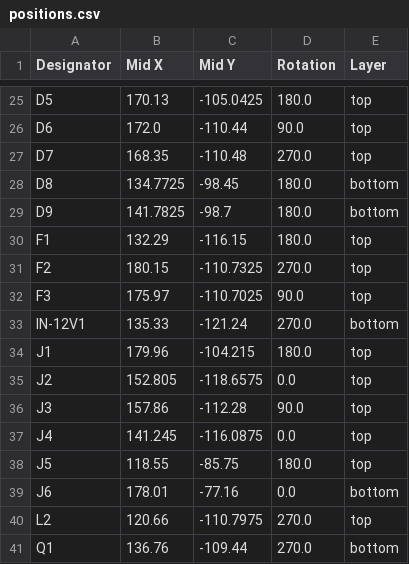
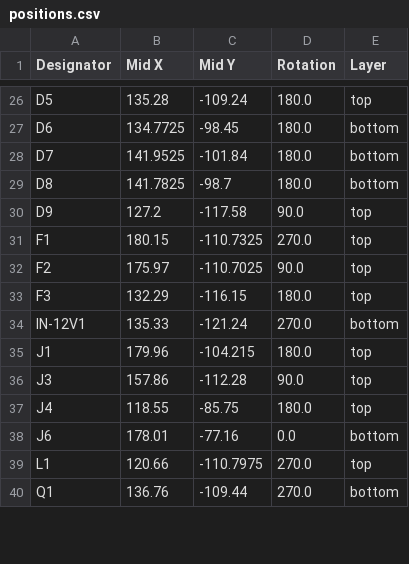
Before and after one commit to La-guajolota/Radxa-x4-devs, a CSV file: Radxa_HAT_communications/hardware/HAT_communication_protocols/production/positions.csv, drawn as a sheet; only a part is shown, gaps mark what is left out; removed rows and columns are numbered as before the commit, all else as after; the diff covers the shown part only; the diff names each change by its address in the sheet, - before the commit and + after, or states it on an @@ line.

```diff
--- a/Radxa_HAT_communications/hardware/HAT_communication_protocols/production/positions.csv
+++ b/Radxa_HAT_communications/hardware/HAT_communication_protocols/production/positions.csv
-B26 (Mid X): 170.13
+B26 (Mid X): 135.28
-C26 (Mid Y): -105.0425
+C26 (Mid Y): -109.24
-B27 (Mid X): 172.0
+B27 (Mid X): 134.7725
-C27 (Mid Y): -110.44
+C27 (Mid Y): -98.45
-D27 (Rotation): 90.0
+D27 (Rotation): 180.0
-E27:E28 (Layer): top
+E27:E28 (Layer): bottom
-B28 (Mid X): 168.35
+B28 (Mid X): 141.9525
-C28 (Mid Y): -110.48
+C28 (Mid Y): -101.84
-D28 (Rotation): 270.0
+D28 (Rotation): 180.0
-B29 (Mid X): 134.7725
+B29 (Mid X): 141.7825
-C29 (Mid Y): -98.45
+C29 (Mid Y): -98.7
-B30 (Mid X): 141.7825
+B30 (Mid X): 127.2
-C30 (Mid Y): -98.7
+C30 (Mid Y): -117.58
-D30 (Rotation): 180.0
+D30 (Rotation): 90.0
-E30 (Layer): bottom
+E30 (Layer): top
-B31 (Mid X): 132.29
+B31 (Mid X): 180.15
-C31 (Mid Y): -116.15
+C31 (Mid Y): -110.7325
-D31 (Rotation): 180.0
+D31 (Rotation): 270.0
-B32 (Mid X): 180.15
+B32 (Mid X): 175.97
-C32 (Mid Y): -110.7325
+C32 (Mid Y): -110.7025
-D32 (Rotation): 270.0
+D32 (Rotation): 90.0
-B33 (Mid X): 175.97
+B33 (Mid X): 132.29
-C33 (Mid Y): -110.7025
+C33 (Mid Y): -116.15
-D33 (Rotation): 90.0
+D33 (Rotation): 180.0
-row 35: J2 | 152.805 | -118.6575 | 0.0 | top
-B37 (Mid X): 141.245
+B37 (Mid X): 118.55
-C37 (Mid Y): -116.0875
+C37 (Mid Y): -85.75
-D37 (Rotation): 0.0
+D37 (Rotation): 180.0
-row 38: J5 | 118.55 | -85.75 | 180.0 | top
-A39 (Designator): L2
+A39 (Designator): L1
```
Also changed, not shown: 5 added rows, 3 removed rows and 119 edited cells elsewhere in this file, Radxa_HAT_communications/hardware/HAT_communication_protocols/production/bom.csv, Radxa_HAT_communications/hardware/HAT_communication_protocols/production/designators.csv, 8 other files.
